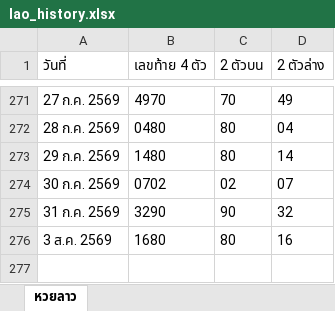
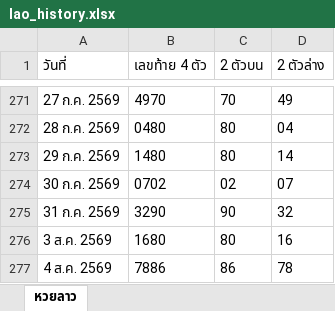
Before and after one commit to thitiphorn-data/lekdee-lao-lottery, an Excel workbook: lao_history.xlsx, sheet หวยลาว, drawn as a sheet; only a part is shown, gaps mark what is left out; values as stored, in another font and other column widths than the file's, no borders; the diff names each change by its address in the sheet, - before the commit and + after, or states it on an @@ line.

```diff
--- a/lao_history.xlsx (sheet หวยลาว)
+++ b/lao_history.xlsx (sheet หวยลาว)
+row 277: 4 ส.ค. 2569 | 7886 | 86 | 78
```
Also changed, not shown: hanoi_history.xlsx, 6 other files.
